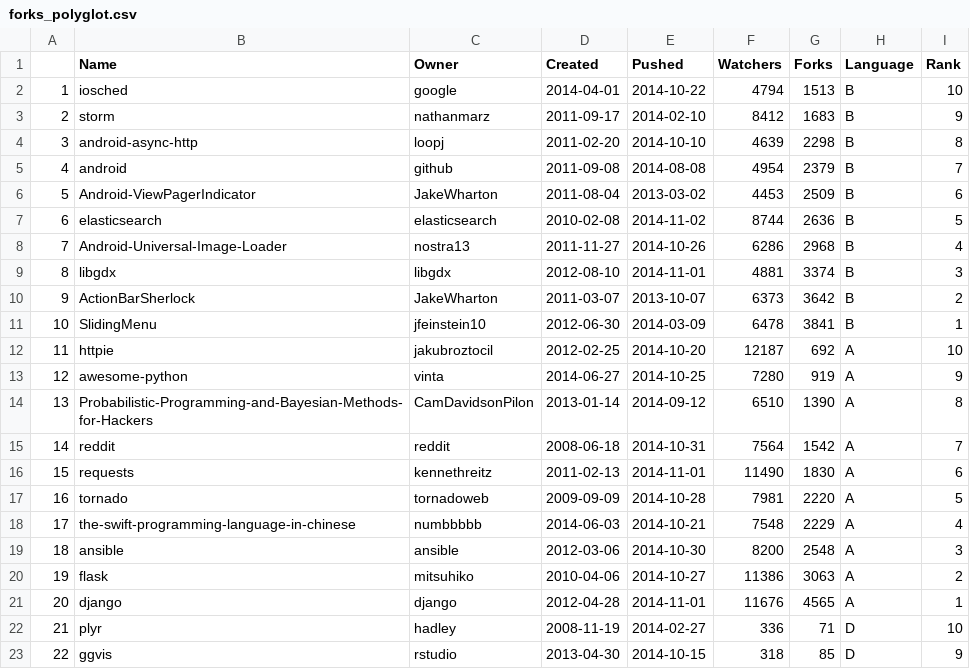
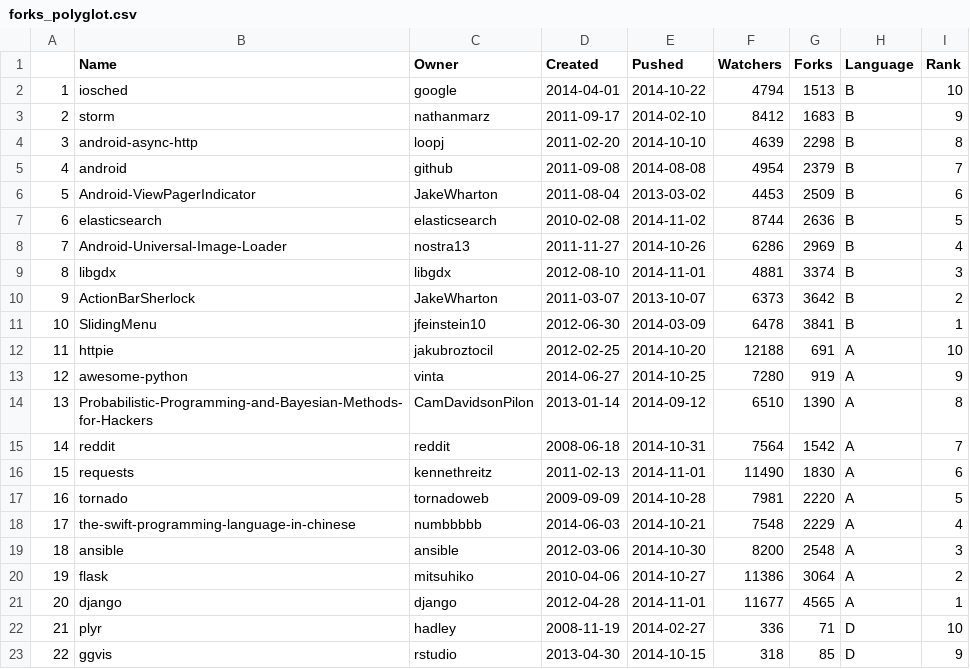
Before and after one commit to patricktoohey/GitHubR, a CSV file: Data/forks_polyglot.csv, drawn as a sheet; only a part is shown.

```diff
--- a/Data/forks_polyglot.csv
+++ b/Data/forks_polyglot.csv
@@ -7,3 +7,3 @@
 "6","elasticsearch","elasticsearch","2010-02-08","2014-11-02",8744,2636,"B",5
-"7","Android-Universal-Image-Loader","nostra13","2011-11-27","2014-10-26",6286,2968,"B",4
+"7","Android-Universal-Image-Loader","nostra13","2011-11-27","2014-10-26",6286,2969,"B",4
 "8","libgdx","libgdx","2012-08-10","2014-11-01",4881,3374,"B",3
@@ -11,3 +11,3 @@
 "10","SlidingMenu","jfeinstein10","2012-06-30","2014-03-09",6478,3841,"B",1
-"11","httpie","jakubroztocil","2012-02-25","2014-10-20",12187,692,"A",10
+"11","httpie","jakubroztocil","2012-02-25","2014-10-20",12188,691,"A",10
 "12","awesome-python","vinta","2014-06-27","2014-10-25",7280,919,"A",9
@@ -19,4 +19,4 @@
 "18","ansible","ansible","2012-03-06","2014-10-30",8200,2548,"A",3
-"19","flask","mitsuhiko","2010-04-06","2014-10-27",11386,3063,"A",2
-"20","django","django","2012-04-28","2014-11-01",11676,4565,"A",1
+"19","flask","mitsuhiko","2010-04-06","2014-10-27",11386,3064,"A",2
+"20","django","django","2012-04-28","2014-11-01",11677,4565,"A",1
 "21","plyr","hadley","2008-11-19","2014-02-27",336,71,"D",10
```
Also changed, not shown: Data/watcher_polyglot.csv, 3 other files.
